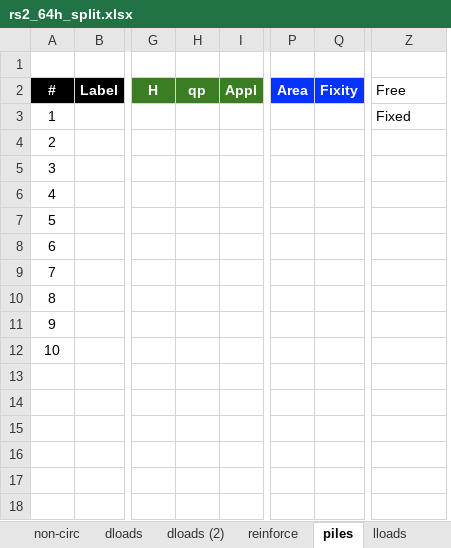
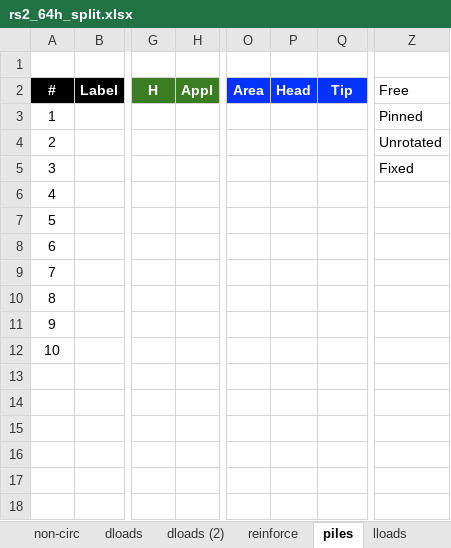
Before and after one commit to njones61/xslope, an Excel workbook: docs/verification/files/rocscience/rs2_64h_split.xlsx, sheet piles, drawn as a sheet; only a part is shown, gaps mark what is left out; values as stored, in another font and other column widths than the file's, no borders; charts and pictures not drawn; removed rows and columns are numbered as before the commit, all else as after; rows hold the shown columns only; the diff names each change by its address in the sheet, - before the commit and + after, or states it on an @@ line.

```diff
--- a/docs/verification/files/rocscience/rs2_64h_split.xlsx (sheet piles)
+++ b/docs/verification/files/rocscience/rs2_64h_split.xlsx (sheet piles)
-column H, row 2: qp
+column P, row 2: Head
-Q2: Fixity
+Q2: Tip
-Z3: Fixed
+Z3: Pinned
-Z4: (empty)
+Z4: Unrotated
-Z5: (empty)
+Z5: Fixed
-row 6: 4
@@ column A renumbered between rows 6 and 12 @@
```
Also changed, not shown: sheet reinforce, sheet profile, sheet polygon, sheet main, sheet circles, sheet dloads (2), 1 more sheet, charts or pictures, docs/verification/files/rocscience/rs2_62b.xlsx, docs/verification/files/rocscience/rs2_62c.xlsx, 55 other files.
